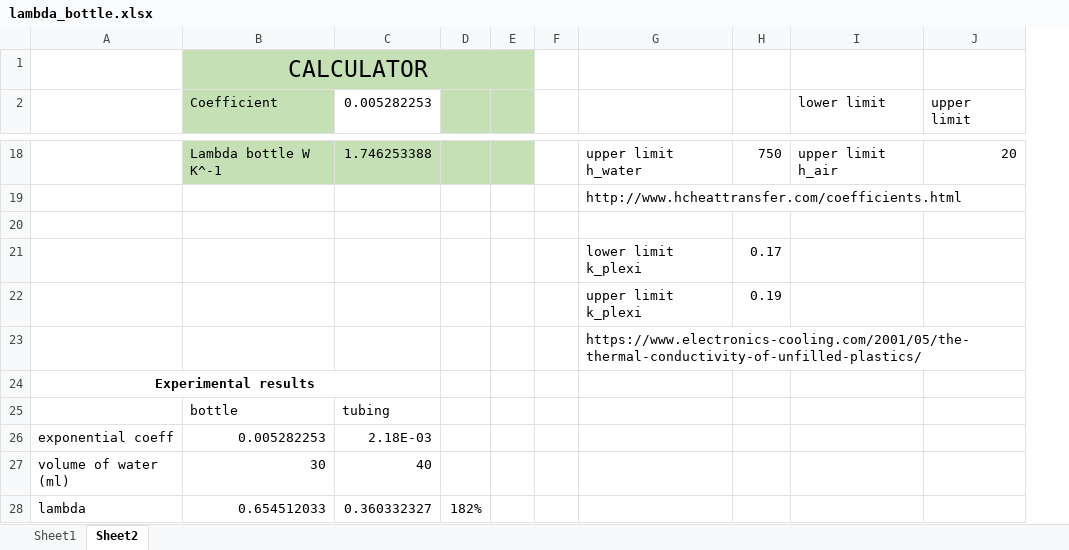
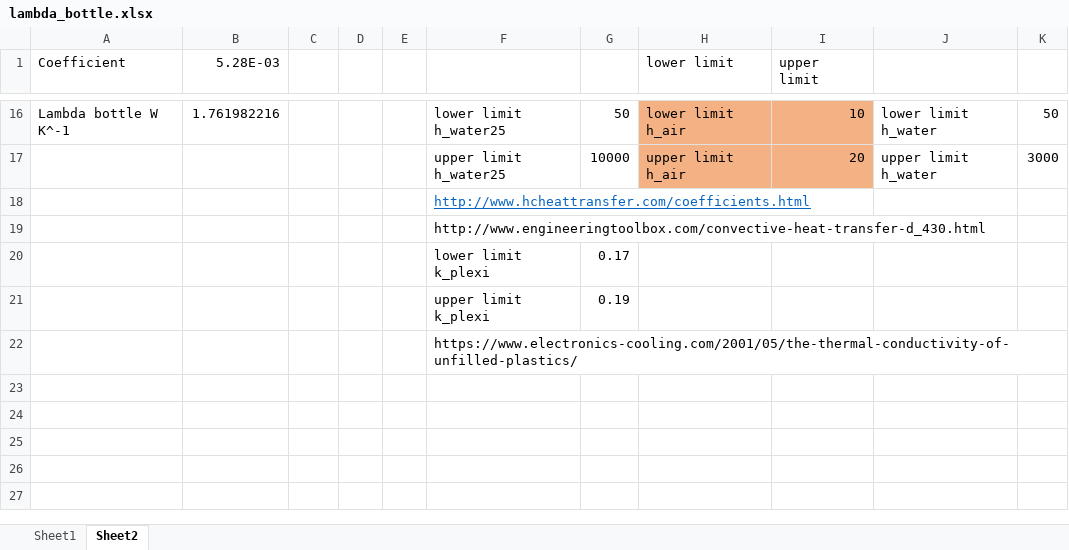
Before and after one commit to tgymartin/green-fingers-2d, an Excel workbook: PW/lambda_bottle.xlsx, sheet Sheet2, drawn as a sheet; only a part is shown, gaps mark what is left out; values as stored, in another font and other column widths than the file's, no borders; removed rows and columns are numbered as before the commit, all else as after; the diff covers the shown part only; the diff names each change by its address in the sheet, - before the commit and + after, or states it on an @@ line.

Commit message:
in range with the practical lambda algaebottle

```diff
--- a/PW/lambda_bottle.xlsx (sheet Sheet2)
+++ b/PW/lambda_bottle.xlsx (sheet Sheet2)
-column A, empty
+column J, row 16: lower limit h_water
+column K, row 16: 50
-row 1:  | CALCULATOR
-A1 fill: #C5E0B4
+A1 fill: none
-B1: 0.005282253
+B1: 5.28E-03
-C1:D1 fill: #C5E0B4
+C1:D1 fill: none
-A16:D16 fill: #C5E0B4
+A16:D16 fill: none
-B16 (5.28E-03): 1.746253388
+B16 (5.28E-03): 1.761982216
-F16: upper limit h_water
+F16: lower limit h_water25
-G16: 750
+G16: 50
-H16 (lower limit): upper limit h_air
+H16 (lower limit): lower limit h_air
-H16:I16 fill: none
+H16:I16 fill: #F4B183
-I16 (upper limit): 20
+I16 (upper limit): 10
+row 17:  |  |  |  |  | upper limit h_water25 | 10000 | upper limit h_air | 20 | upper limit h_water | 3000
@@ F18 underline: off → on, text colour: black → #0563C1 @@
-F19: (empty)
+F19: http://www.engineeringtoolbox.com/convective-heat-transfer-d_430.html
-row 24: Experimental results
-row 25:  | bottle | tubing
-row 26: exponential coeff | 0.005282253 | 2.18E-03
-row 27: volume of water (ml) | 30 | 40
-row 28: lambda | 0.654512033 | 0.360332327 | 182%
```
Also changed, not shown: 3 added rows, 4 removed rows, 16 edited cells and cell formats elsewhere in this sheet, formulas that keep their value, charts or pictures.
